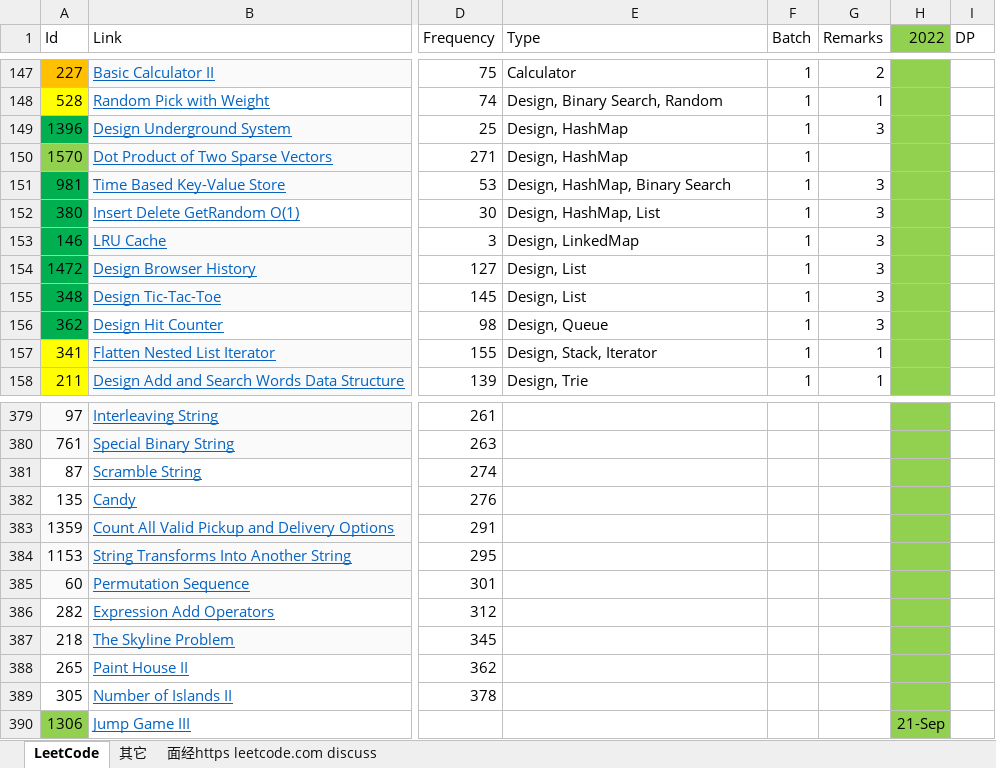
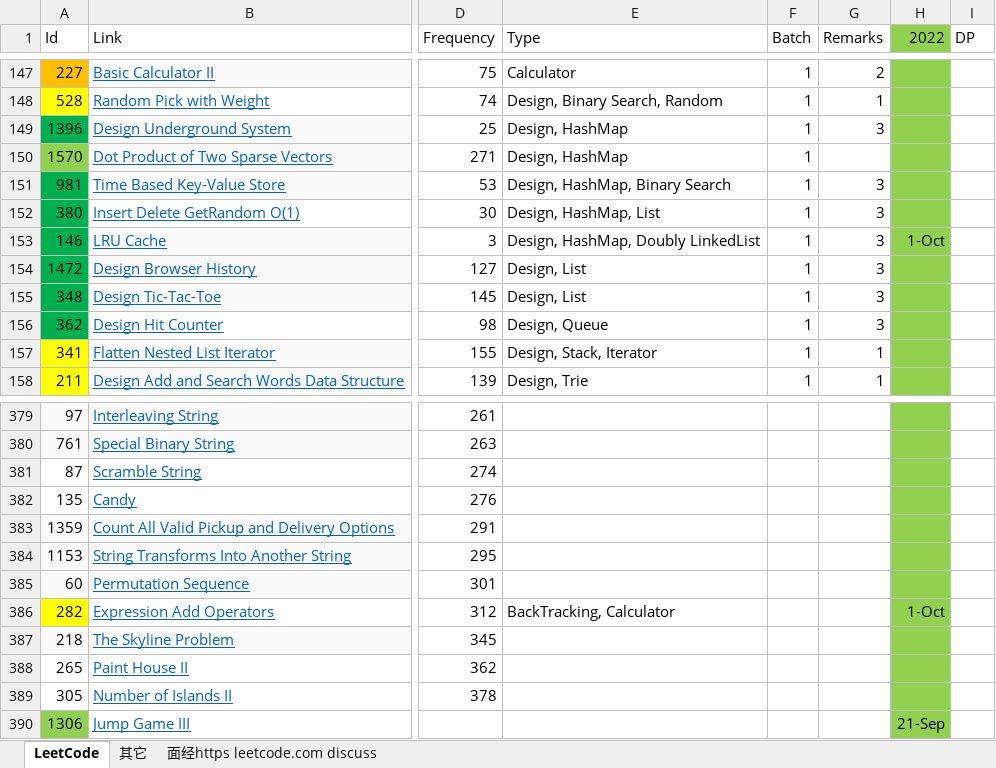
Before and after one commit to jiangmouren/LTC, an Excel workbook: my-app/src/main/resources/LeetCode Problems.xlsx, sheet LeetCode, drawn as a sheet; only a part is shown, gaps mark what is left out; values as stored, in another font and other column widths than the file's, no borders; the diff names each change by its address in the sheet, - before the commit and + after, or states it on an @@ line.

```diff
--- a/my-app/src/main/resources/LeetCode Problems.xlsx (sheet LeetCode)
+++ b/my-app/src/main/resources/LeetCode Problems.xlsx (sheet LeetCode)
-E153 (Type): Design, LinkedMap
+E153 (Type): Design, HashMap, Doubly LinkedList
-H153 (2022): (empty)
+H153 (2022): 1-Oct
-A386 fill: none
+A386 fill: #FFFF00
-E386 (Type): (empty)
+E386 (Type): BackTracking, Calculator
-H386 (2022): (empty)
+H386 (2022): 1-Oct
```
Also changed, not shown: my-app/src/main/resources/Interviews.xlsx, 7 other files.
